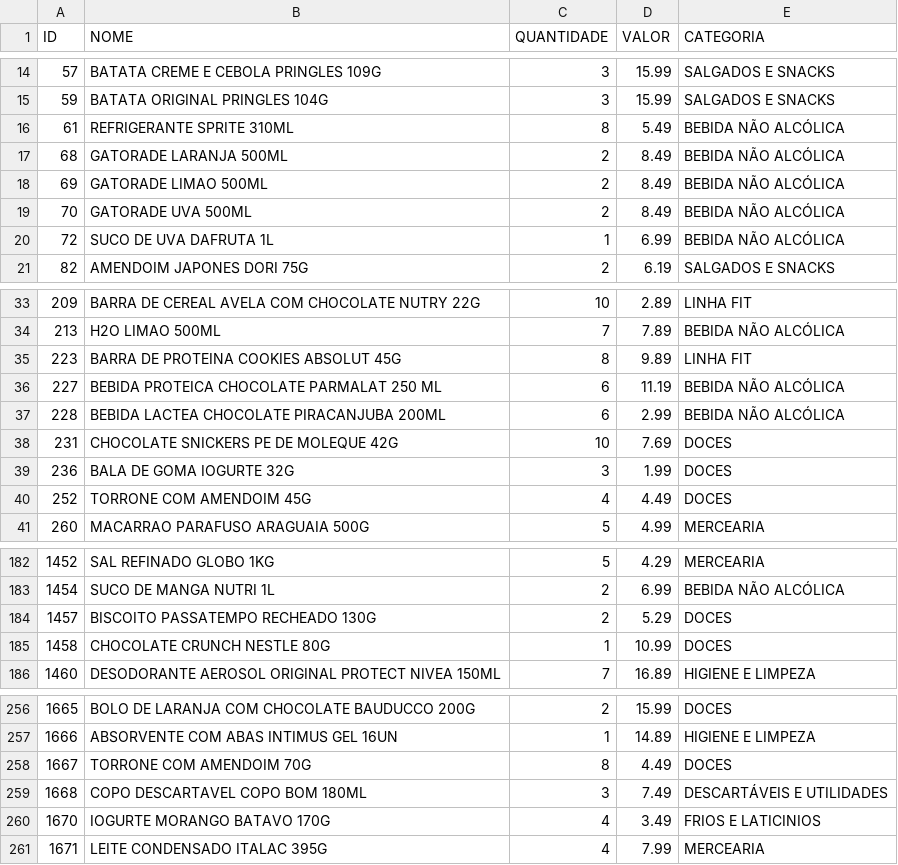
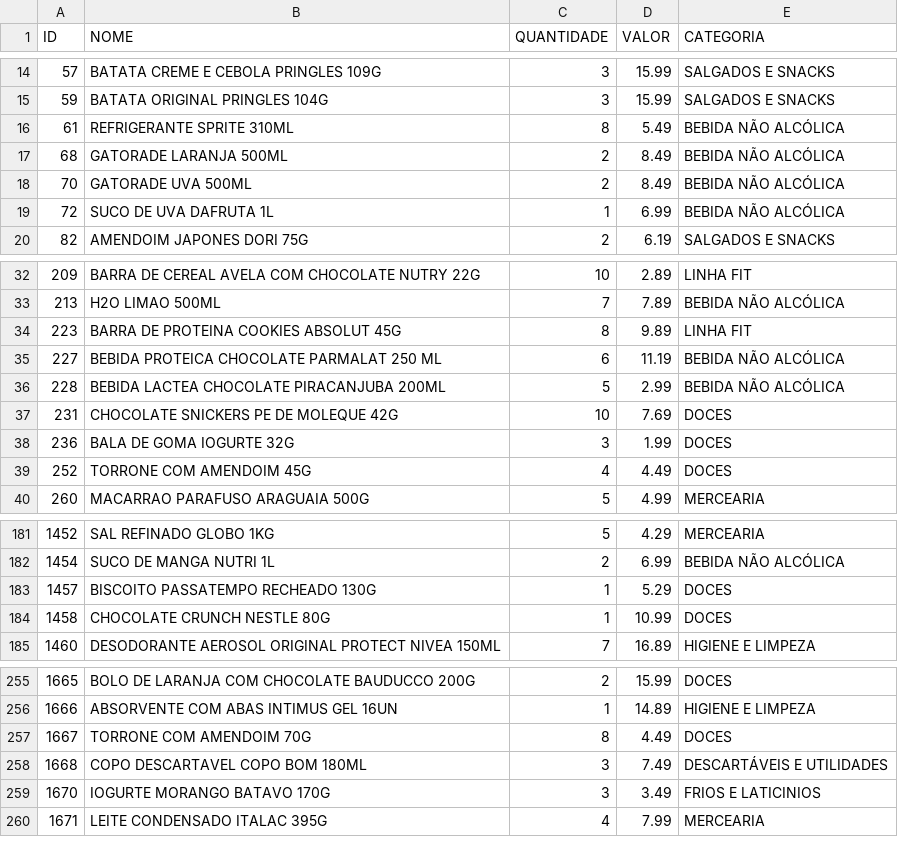
Before and after one commit to guicobracraft-prog/PesquisadeMercado, a CSV file: catalogo_geral.csv, drawn as a sheet; only a part is shown, gaps mark what is left out.

```diff
--- a/catalogo_geral.csv
+++ b/catalogo_geral.csv
@@ -17,3 +17,2 @@ ID;NOME;QUANTIDADE;VALOR;CATEGORIA
 68;GATORADE LARANJA 500ML;2;8.49;BEBIDA NÃO ALCÓLICA
-69;GATORADE LIMAO 500ML;2;8.49;BEBIDA NÃO ALCÓLICA
 70;GATORADE UVA 500ML;2;8.49;BEBIDA NÃO ALCÓLICA
@@ -36,3 +35,3 @@ ID;NOME;QUANTIDADE;VALOR;CATEGORIA
 227;BEBIDA PROTEICA CHOCOLATE PARMALAT 250 ML;6;11.19;BEBIDA NÃO ALCÓLICA
-228;BEBIDA LACTEA CHOCOLATE PIRACANJUBA 200ML;6;2.99;BEBIDA NÃO ALCÓLICA
+228;BEBIDA LACTEA CHOCOLATE PIRACANJUBA 200ML;5;2.99;BEBIDA NÃO ALCÓLICA
 231;CHOCOLATE SNICKERS PE DE MOLEQUE 42G;10;7.69;DOCES
@@ -183,3 +182,3 @@ ID;NOME;QUANTIDADE;VALOR;CATEGORIA
 1454;SUCO DE MANGA NUTRI 1L;2;6.99;BEBIDA NÃO ALCÓLICA
-1457;BISCOITO PASSATEMPO RECHEADO 130G;2;5.29;DOCES
+1457;BISCOITO PASSATEMPO RECHEADO 130G;1;5.29;DOCES
 1458;CHOCOLATE CRUNCH NESTLE 80G;1;10.99;DOCES
@@ -259,3 +258,3 @@ ID;NOME;QUANTIDADE;VALOR;CATEGORIA
 1668;COPO DESCARTAVEL COPO BOM 180ML;3;7.49;DESCARTÁVEIS E UTILIDADES
-1670;IOGURTE MORANGO BATAVO 170G;4;3.49;FRIOS E LATICINIOS
+1670;IOGURTE MORANGO BATAVO 170G;3;3.49;FRIOS E LATICINIOS
 1671;LEITE CONDENSADO ITALAC 395G;4;7.99;MERCEARIA
```
Also changed, not shown: catalogo_por_categoria.csv, vendas_acumuladas.csv, 3 other files.
